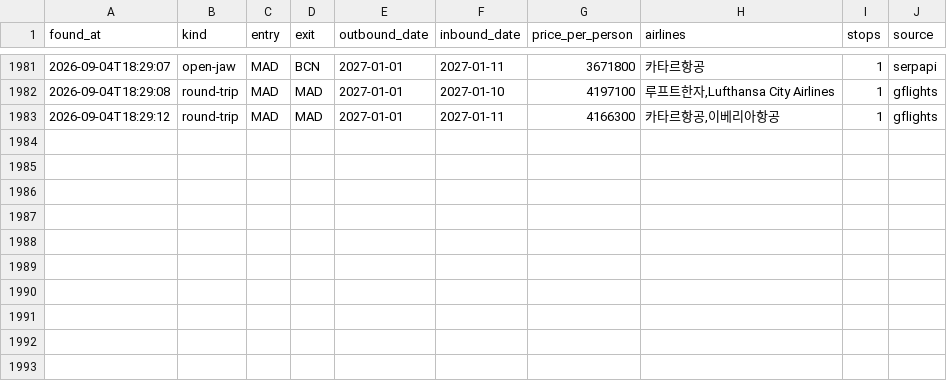
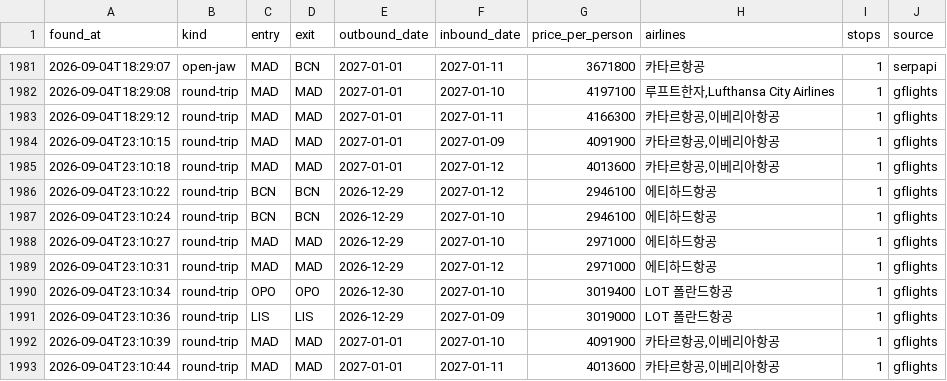
Before and after one commit to hong4137/flight-interest, a CSV file: data/history.csv, drawn as a sheet; only a part is shown, gaps mark what is left out; the diff names each change by its address in the sheet, - before the commit and + after, or states it on an @@ line.

```diff
--- a/data/history.csv
+++ b/data/history.csv
+row 1984: 2026-09-04T23:10:15 | round-trip | MAD | MAD | 2027-01-01 | 2027-01-09 | 4091900 | 카타르항공,이베리아항공 | 1 | gflights
+row 1985: 2026-09-04T23:10:18 | round-trip | MAD | MAD | 2027-01-01 | 2027-01-12 | 4013600 | 카타르항공,이베리아항공 | 1 | gflights
+row 1986: 2026-09-04T23:10:22 | round-trip | BCN | BCN | 2026-12-29 | 2027-01-12 | 2946100 | 에티하드항공 | 1 | gflights
+row 1987: 2026-09-04T23:10:24 | round-trip | BCN | BCN | 2026-12-29 | 2027-01-10 | 2946100 | 에티하드항공 | 1 | gflights
+row 1988: 2026-09-04T23:10:27 | round-trip | MAD | MAD | 2026-12-29 | 2027-01-10 | 2971000 | 에티하드항공 | 1 | gflights
+row 1989: 2026-09-04T23:10:31 | round-trip | MAD | MAD | 2026-12-29 | 2027-01-12 | 2971000 | 에티하드항공 | 1 | gflights
+row 1990: 2026-09-04T23:10:34 | round-trip | OPO | OPO | 2026-12-30 | 2027-01-10 | 3019400 | LOT 폴란드항공 | 1 | gflights
+row 1991: 2026-09-04T23:10:36 | round-trip | LIS | LIS | 2026-12-29 | 2027-01-09 | 3019000 | LOT 폴란드항공 | 1 | gflights
+row 1992: 2026-09-04T23:10:39 | round-trip | MAD | MAD | 2027-01-01 | 2027-01-10 | 4091900 | 카타르항공,이베리아항공 | 1 | gflights
+row 1993: 2026-09-04T23:10:44 | round-trip | MAD | MAD | 2027-01-01 | 2027-01-11 | 4013600 | 카타르항공,이베리아항공 | 1 | gflights
```
Also changed, not shown: 1 other file.
